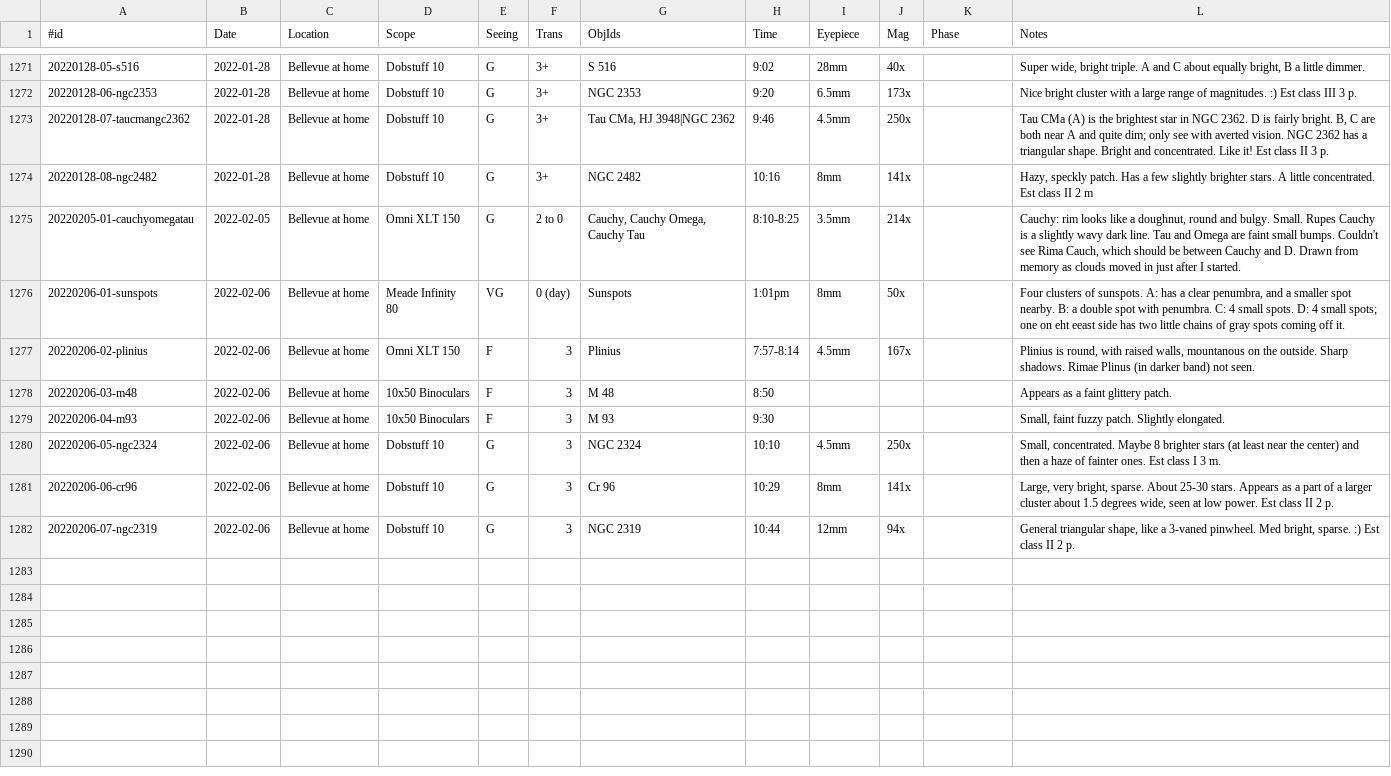
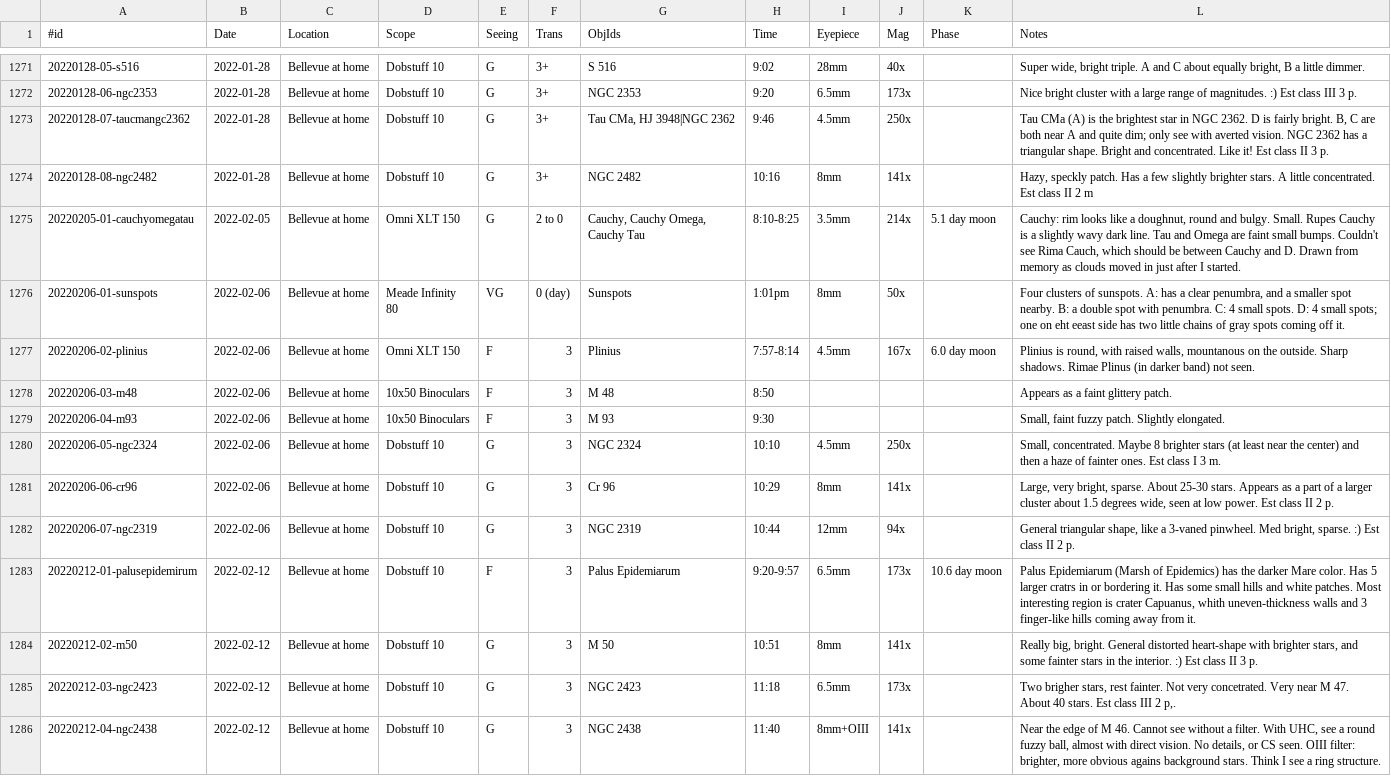
Before and after one commit to jonathanacross/astrodb, a TSV file: data/observations.tsv, drawn as a sheet; only a part is shown, gaps mark what is left out.

Commit message:
adding observations for 2022-02-12

```diff
--- a/data/observations.tsv
+++ b/data/observations.tsv
@@ -1274,5 +1274,5 @@
 20220128-08-ngc2482	2022-01-28	Bellevue at home	Dobstuff 10	G	3+	NGC 2482	10:16	8mm	141x		Hazy, speckly patch. Has a few slightly brighter stars. A little concentrated. Est class II 2 m
-20220205-01-cauchyomegatau	2022-02-05	Bellevue at home	Omni XLT 150	G	2 to 0	Cauchy, Cauchy Omega, Cauchy Tau	8:10-8:25	3.5mm	214x		Cauchy: rim looks like a doughnut, round  and bulgy. Small. Rupes Cauchy is a slightly wavy dark line. Tau and Omega are faint small bumps. Couldn't see Rima Cauch, which should be between Cauchy and D. Drawn from memory as clouds moved in just after I started.
+20220205-01-cauchyomegatau	2022-02-05	Bellevue at home	Omni XLT 150	G	2 to 0	Cauchy, Cauchy Omega, Cauchy Tau	8:10-8:25	3.5mm	214x	5.1 day moon	Cauchy: rim looks like a doughnut, round  and bulgy. Small. Rupes Cauchy is a slightly wavy dark line. Tau and Omega are faint small bumps. Couldn't see Rima Cauch, which should be between Cauchy and D. Drawn from memory as clouds moved in just after I started.
 20220206-01-sunspots	2022-02-06	Bellevue at home	Meade Infinity 80	VG	0 (day)	Sunspots	1:01pm	8mm	50x		Four clusters of sunspots. A: has a clear penumbra, and a smaller spot nearby. B: a double spot with penumbra. C: 4 small spots. D: 4 small spots; one on eht eeast side has two little chains of gray spots coming off it.
-20220206-02-plinius	2022-02-06	Bellevue at home	Omni XLT 150	F	3	Plinius	7:57-8:14	4.5mm	167x		Plinius is round, with raised walls, mountanous on the outside. Sharp shadows. Rimae Plinus (in darker band) not seen.
+20220206-02-plinius	2022-02-06	Bellevue at home	Omni XLT 150	F	3	Plinius	7:57-8:14	4.5mm	167x	6.0 day moon	Plinius is round, with raised walls, mountanous on the outside. Sharp shadows. Rimae Plinus (in darker band) not seen.
 20220206-03-m48	2022-02-06	Bellevue at home	10x50 Binoculars	F	3	M 48	8:50				Appears as a faint glittery patch.
@@ -1282 +1282,5 @@
 20220206-07-ngc2319	2022-02-06	Bellevue at home	Dobstuff 10	G	3	NGC 2319	10:44	12mm	94x		General triangular shape, like a 3-vaned pinwheel. Med bright, sparse. :) Est class II 2 p.
+20220212-01-palusepidemirum	2022-02-12	Bellevue at home	Dobstuff 10	F	3	Palus Epidemiarum	9:20-9:57	6.5mm	173x	10.6 day moon	Palus Epidemiarum (Marsh of Epidemics) has the darker Mare color. Has 5 larger cratrs in or bordering it. Has some small hills and white patches. Most interesting region is crater Capuanus, whith uneven-thickness walls  and 3 finger-like hills coming away from it.
+20220212-02-m50	2022-02-12	Bellevue at home	Dobstuff 10	G	3	M 50	10:51	8mm	141x		Really big, bright. General distorted heart-shape with brighter stars, and some fainter stars in the interior. :) Est class II 3 p.
+20220212-03-ngc2423	2022-02-12	Bellevue at home	Dobstuff 10	G	3	NGC 2423	11:18	6.5mm	173x		Two brigher stars, rest fainter. Not very concetrated. Very near M 47. About 40 stars. Est class III 2 p,.
+20220212-04-ngc2438	2022-02-12	Bellevue at home	Dobstuff 10	G	3	NGC 2438	11:40	8mm+OIII	141x		Near the edge of M 46. Cannot see without a filter. With UHC, see a round fuzzy ball, almost with direct vision. No details, or CS seen. OIII filter: brighter, more obvious agains background stars. Think I see a ring structure.
```
Also changed, not shown: data/objects.tsv, data/programs.tsv.
